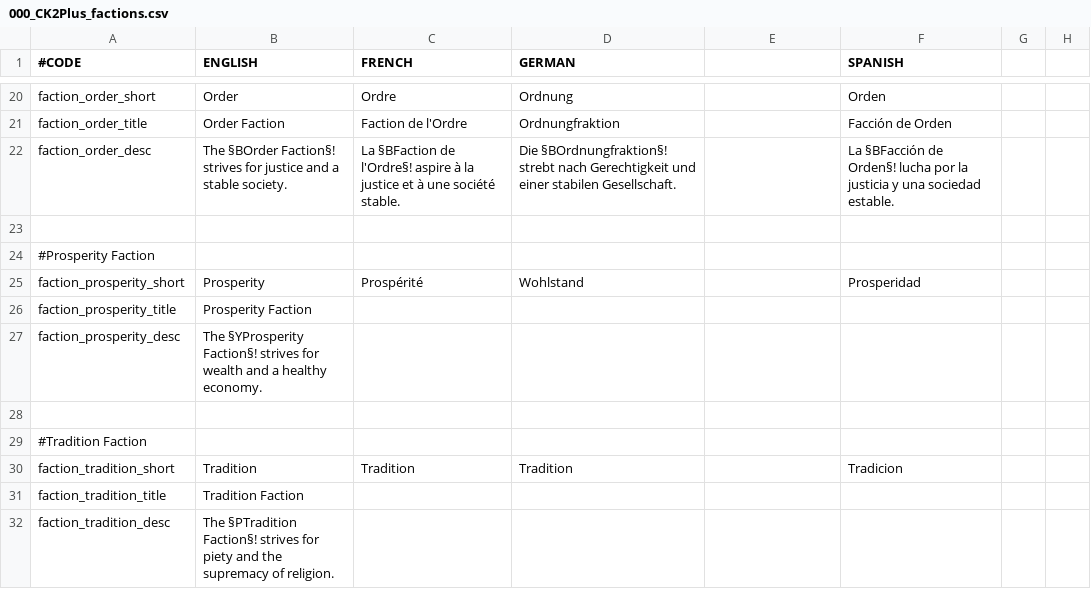
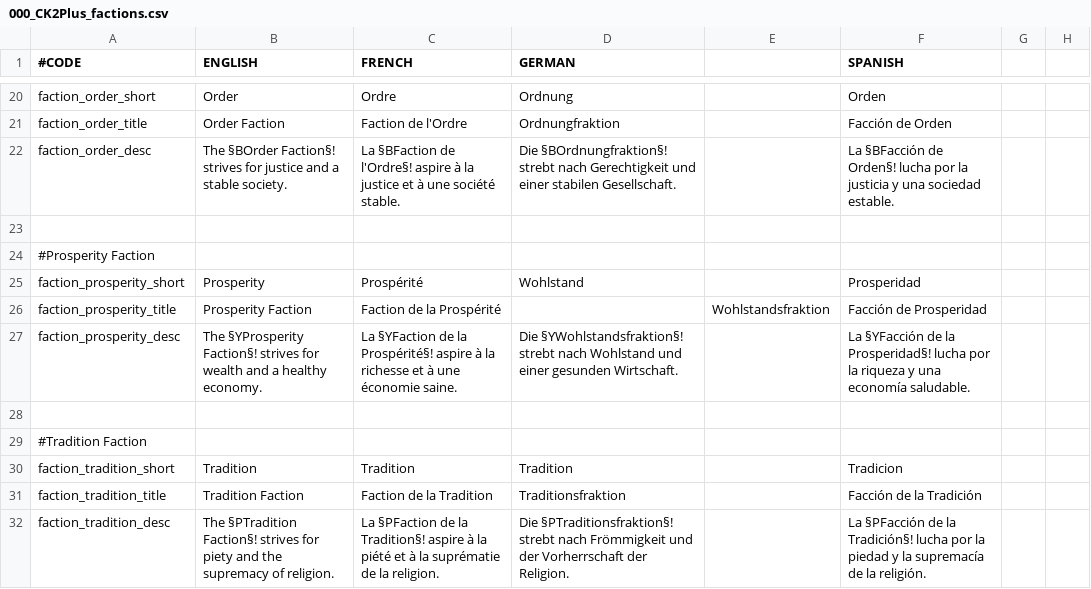
Before and after one commit to ck2plus/CK2Plus_Rewrite, a CSV file: CK2Plus/localisation/000_CK2Plus_factions.csv, drawn as a sheet; only a part is shown, gaps mark what is left out; the diff names each change by its address in the sheet, - before the commit and + after, or states it on an @@ line.

Commit message:
Finished Base Faction Localization and most Expanded Localization

```diff
--- a/CK2Plus/localisation/000_CK2Plus_factions.csv
+++ b/CK2Plus/localisation/000_CK2Plus_factions.csv
-C26 (FRENCH): (empty)
+C26 (FRENCH): Faction de la Prospérité
-E26: (empty)
+E26: Wohlstandsfraktion
-F26 (SPANISH): (empty)
+F26 (SPANISH): Facción de Prosperidad
-C27 (FRENCH): (empty)
+C27 (FRENCH): La §YFaction de la Prospérité§! aspire à la richesse et à une économie saine.
-D27 (GERMAN): (empty)
+D27 (GERMAN): Die §YWohlstandsfraktion§! strebt nach Wohlstand und einer gesunden Wirtschaft.
-F27 (SPANISH): (empty)
+F27 (SPANISH): La §YFacción de la Prosperidad§! lucha por la riqueza y una economía saludable.
-C31 (FRENCH): (empty)
+C31 (FRENCH): Faction de la Tradition
-D31 (GERMAN): (empty)
+D31 (GERMAN): Traditionsfraktion
-F31 (SPANISH): (empty)
+F31 (SPANISH): Facción de la Tradición
-C32 (FRENCH): (empty)
+C32 (FRENCH): La §PFaction de la Tradition§! aspire à la piété et à la suprématie de la religion.
-D32 (GERMAN): (empty)
+D32 (GERMAN): Die §PTraditionsfraktion§! strebt nach Frömmigkeit und der Vorherrschaft der Religion.
-F32 (SPANISH): (empty)
+F32 (SPANISH): La §PFacción de la Tradición§! lucha por la piedad y la supremacía de la religión.
```
Also changed, not shown: CK2Plus_expanded/localisation/000_CK2Plus_expanded_celtic_events.csv, CK2Plus_expanded/localisation/000_CK2Plus_expanded_laws.csv, 7 other files.
